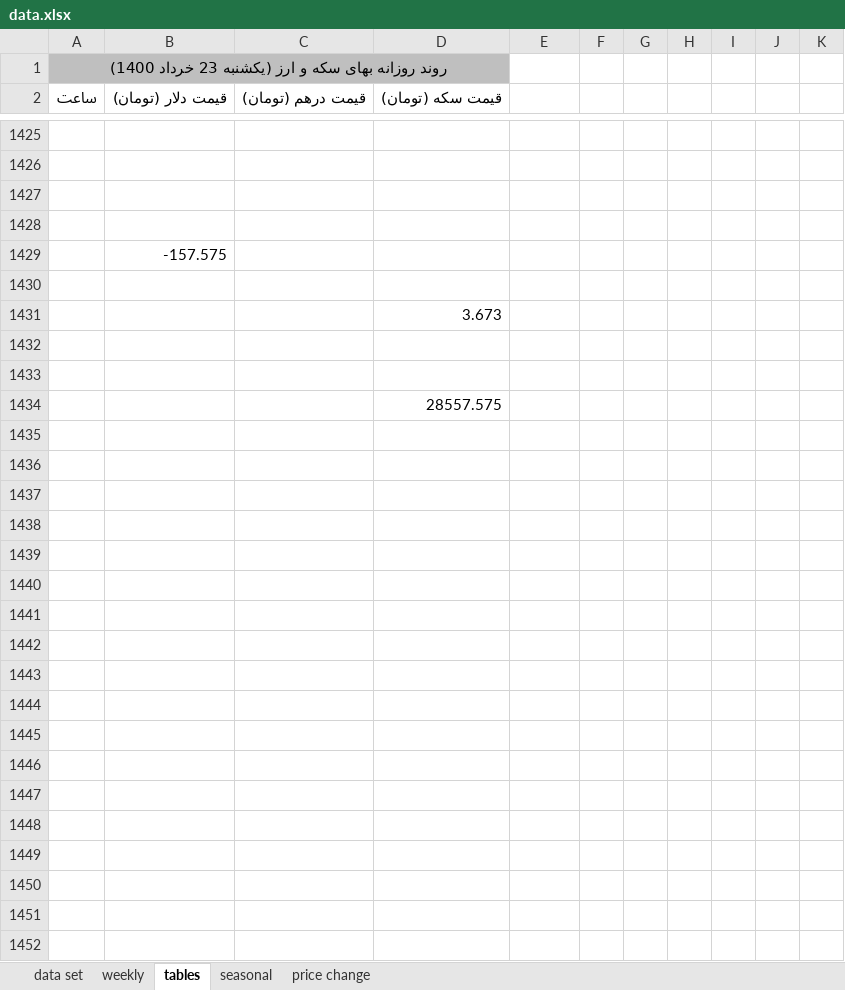
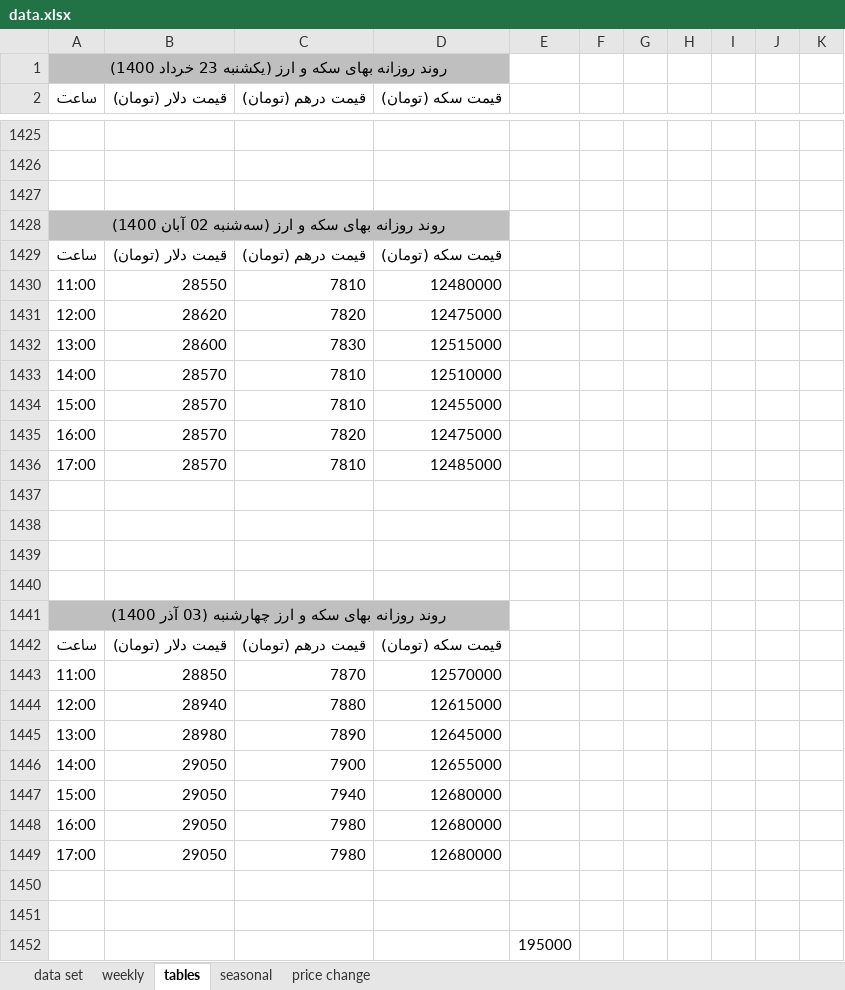
Before and after one commit to moeinmir/dendataset, an Excel workbook: data.xlsx, sheet tables, drawn as a sheet; only a part is shown, gaps mark what is left out; values as stored, in another font and other column widths than the file's, no borders; removed rows and columns are numbered as before the commit, all else as after; the diff names each change by its address in the sheet, - before the commit and + after, or states it on an @@ line.

```diff
--- a/data.xlsx (sheet tables)
+++ b/data.xlsx (sheet tables)
-A1428 (ساعت): (empty)
+A1428 (ساعت): روند روزانه بهای سکه و ارز (سه‌شنبه 02 آبان 1400)
-A1428:D1428 fill: none
+A1428:D1428 fill: #BFBFBF
+A1428:D1428 merged
-row 1429:  | -157.575
-row 1429: (empty)
+row 1429: ساعت | قیمت دلار (تومان) | قیمت درهم (تومان) | قیمت سکه (تومان)
-row 1431:  |  |  | 3.673
+row 1430: 11:00 | 28550 | 7810 | 12480000
+row 1431: 12:00 | 28620 | 7820 | 12475000
+row 1432: 13:00 | 28600 | 7830 | 12515000
+row 1433: 14:00 | 28570 | 7810 | 12510000
+row 1434: 15:00 | 28570 | 7810 | 12455000
+row 1435: 16:00 | 28570 | 7820 | 12475000
+row 1436: 17:00 | 28570 | 7810 | 12485000
-D1439 (قیمت سکه (تومان)): 28557.575
+D1439 (قیمت سکه (تومان)): (empty)
+row 1440: (empty)
+row 1441: روند روزانه بهای سکه و ارز چهارشنبه (03 آذر 1400)
+row 1442: ساعت | قیمت دلار (تومان) | قیمت درهم (تومان) | قیمت سکه (تومان)
+row 1443: 11:00 | 28850 | 7870 | 12570000
+row 1444: 12:00 | 28940 | 7880 | 12615000
+row 1445: 13:00 | 28980 | 7890 | 12645000
+row 1446: 14:00 | 29050 | 7900 | 12655000
+row 1447: 15:00 | 29050 | 7940 | 12680000
+row 1448: 16:00 | 29050 | 7980 | 12680000
+row 1449: 17:00 | 29050 | 7980 | 12680000
+row 1450: (empty)
+row 1451: (empty)
+row 1452:  |  |  |  | 195000
```
Also changed, not shown: sheet data set, sheet price change, formulas that keep their value, charts or pictures, format.xlsx.
